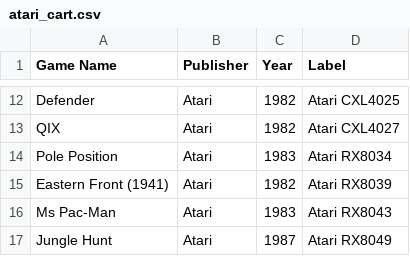
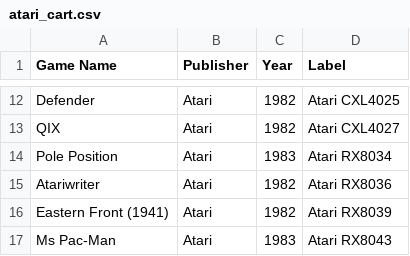
Before and after one commit to seanbruno/vinyl_inventory, a CSV file: atari_cart.csv, drawn as a sheet; only a part is shown, gaps mark what is left out; the shorter side is filled out with more unchanged rows.

Commit message:
add the atariwriter cart in box

```diff
--- a/atari_cart.csv
+++ b/atari_cart.csv
@@ -14,2 +14,3 @@ QIX, Atari, 1982, Atari CXL4027
 Pole Position, Atari, 1983, Atari RX8034
+Atariwriter, Atari, 1982, Atari RX8036
 Eastern Front (1941), Atari, 1982, Atari RX8039
```
